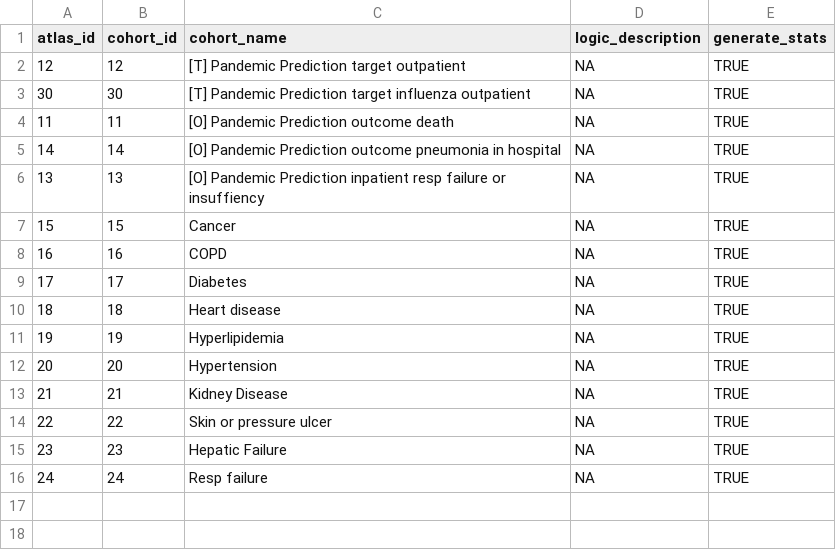
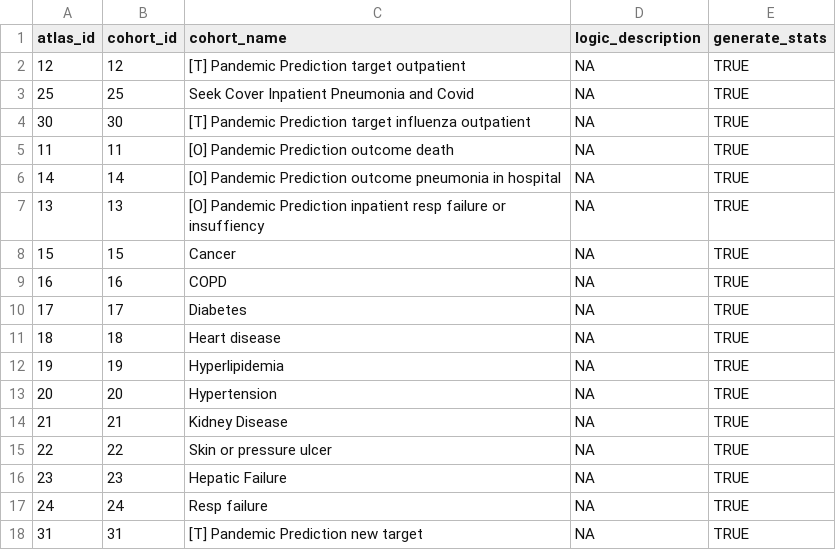
Before and after one commit to ohdsi-studies/PandemicPrediction, a CSV file: inst/Cohorts.csv, drawn as a sheet.

Commit message:
save cohort def set

```diff
--- a/inst/Cohorts.csv
+++ b/inst/Cohorts.csv
@@ -2,2 +2,3 @@ atlas_id,cohort_id,cohort_name,logic_description,generate_stats
 12,12,[T] Pandemic Prediction target outpatient,NA,TRUE
+25,25,Seek Cover Inpatient Pneumonia and Covid,NA,TRUE
 30,30,[T] Pandemic Prediction target influenza outpatient,NA,TRUE
@@ -16 +17,2 @@ atlas_id,cohort_id,cohort_name,logic_description,generate_stats
 24,24,Resp failure,NA,TRUE
+31,31,[T] Pandemic Prediction new target,NA,TRUE
```
Also changed, not shown: 3 other files.
